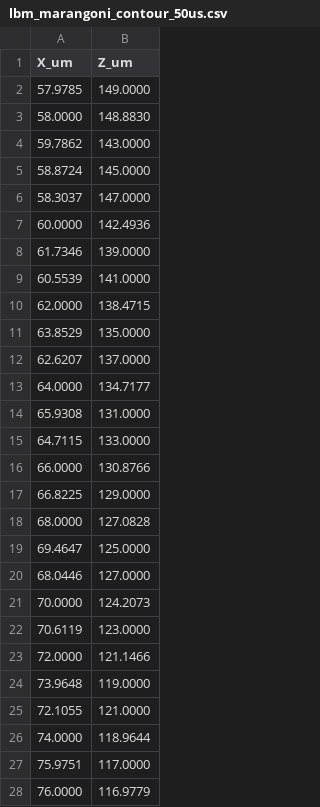
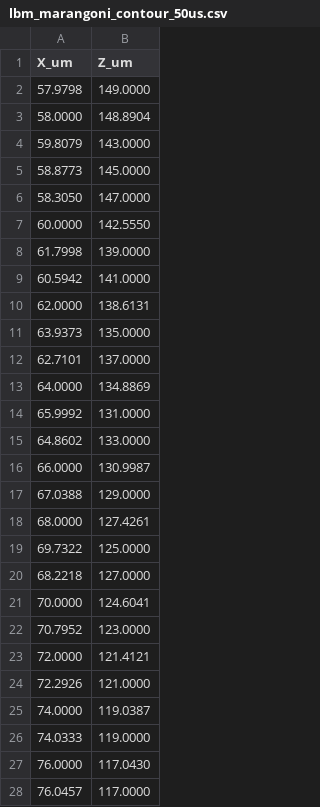
Before and after one commit to yzkhere0129/LBMProject, a CSV file: singlepointbench/contours/lbm_marangoni_contour_50us.csv, drawn as a sheet; only a part is shown; the diff covers the shown part only.

```diff
--- a/singlepointbench/contours/lbm_marangoni_contour_50us.csv
+++ b/singlepointbench/contours/lbm_marangoni_contour_50us.csv
@@ -1,28 +1,28 @@
 X_um,Z_um
-57.9785,149.0000
-58.0000,148.8830
-59.7862,143.0000
-58.8724,145.0000
-58.3037,147.0000
-60.0000,142.4936
-61.7346,139.0000
-60.5539,141.0000
-62.0000,138.4715
-63.8529,135.0000
-62.6207,137.0000
-64.0000,134.7177
-65.9308,131.0000
-64.7115,133.0000
-66.0000,130.8766
-66.8225,129.0000
-68.0000,127.0828
-69.4647,125.0000
-68.0446,127.0000
-70.0000,124.2073
-70.6119,123.0000
-72.0000,121.1466
-73.9648,119.0000
-72.1055,121.0000
-74.0000,118.9644
-75.9751,117.0000
-76.0000,116.9779
+57.9798,149.0000
+58.0000,148.8904
+59.8079,143.0000
+58.8773,145.0000
+58.3050,147.0000
+60.0000,142.5550
+61.7998,139.0000
+60.5942,141.0000
+62.0000,138.6131
+63.9373,135.0000
+62.7101,137.0000
+64.0000,134.8869
+65.9992,131.0000
+64.8602,133.0000
+66.0000,130.9987
+67.0388,129.0000
+68.0000,127.4261
+69.7322,125.0000
+68.2218,127.0000
+70.0000,124.6041
+70.7952,123.0000
+72.0000,121.4121
+72.2926,121.0000
+74.0000,119.0387
+74.0333,119.0000
+76.0000,117.0430
+76.0457,117.0000
```
Also changed, not shown: 3 added rows, 3 removed rows and 55 edited cells elsewhere in this file, singlepointbench/contours/lbm_marangoni_contour_25us.csv, singlepointbench/contours/lbm_temperature_25us.csv, 7 other files.
